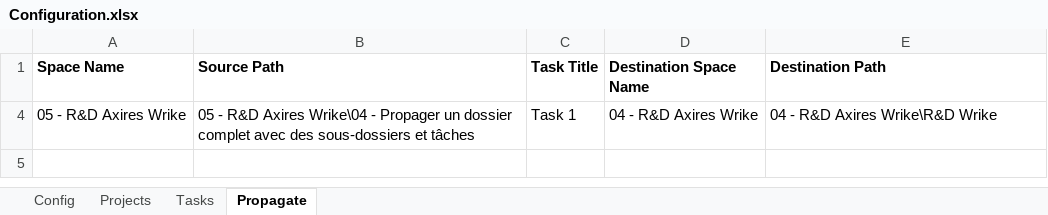
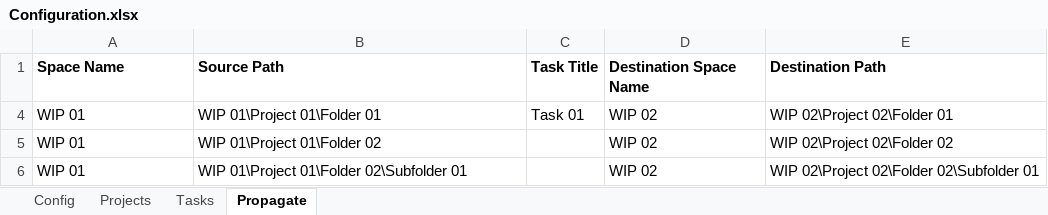
Before and after one commit to axirestech/PyWrike, an Excel workbook: Configuration.xlsx, sheet Propagate, drawn as a sheet; values as stored, in another font and other column widths than the file's, no borders; removed rows and columns are numbered as before the commit, all else as after; the diff names each change by its address in the sheet, - before the commit and + after, or states it on an @@ line.

```diff
--- a/Configuration.xlsx (sheet Propagate)
+++ b/Configuration.xlsx (sheet Propagate)
-row 4: 05 - R&D Axires Wrike | 05 - R&D Axires Wrike\04 - Propager un dossier complet avec des sous-dossiers et tâches | Task 1 | 04 - R&D Axires Wrike | 04 - R&D Axires Wrike\R&D Wrike
+row 4: WIP 01 | WIP 01\Project 01\Folder 01 | Task 01 | WIP 02 | WIP 02\Project 02\Folder 01
+row 5: WIP 01 | WIP 01\Project 01\Folder 02 |  | WIP 02 | WIP 02\Project 02\Folder 02
+row 6: WIP 01 | WIP 01\Project 01\Folder 02\Subfolder 01 |  | WIP 02 | WIP 02\Project 02\Folder 02\Subfolder 01
```
Also changed, not shown: sheet Projects, sheet Tasks, sheet Config, 1 other file.
